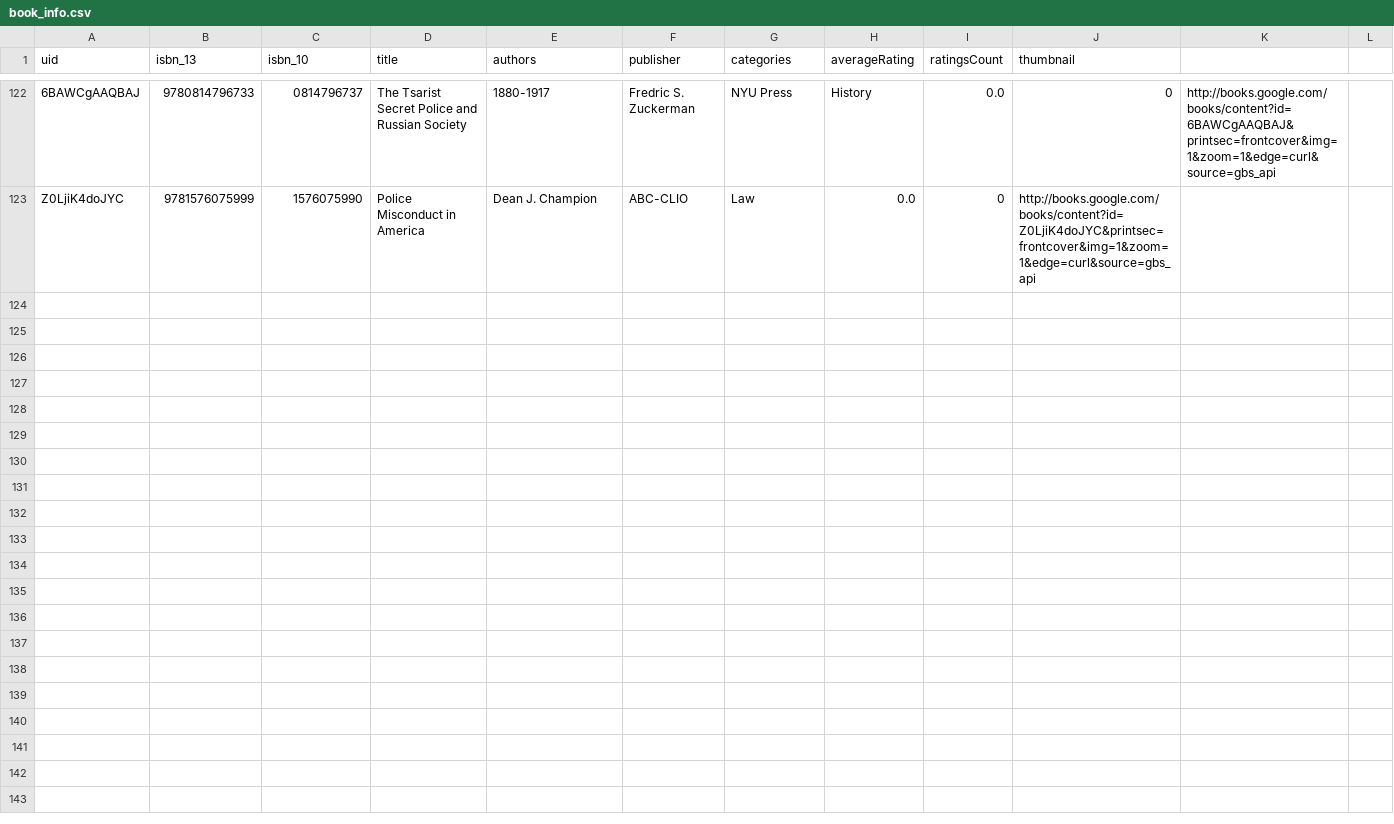
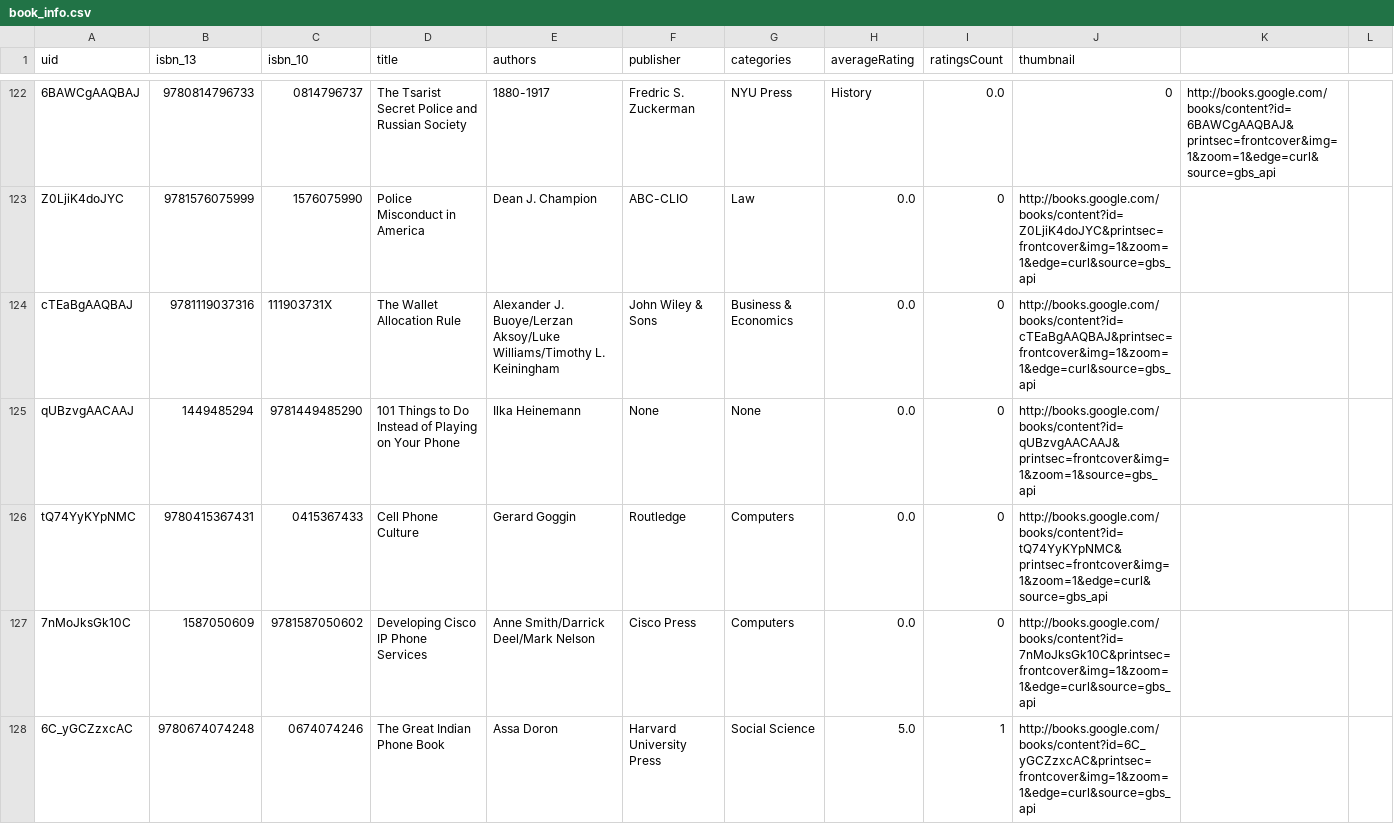
Before and after one commit to hajam09/booksystem, a CSV file: book_info.csv, drawn as a sheet; only a part is shown, gaps mark what is left out; the diff covers the shown part only; the diff names each change by its address in the sheet, - before the commit and + after, or states it on an @@ line.

```diff
--- a/book_info.csv
+++ b/book_info.csv
+row 124: cTEaBgAAQBAJ | 9781119037316 | 111903731X | The Wallet Allocation Rule | Alexander J. Buoye/Lerzan Aksoy/Luke Williams/Timothy L. Keiningham | John Wiley & Sons | Business & Economics | 0.0 | 0 | http://books.google.com/books/content?id=cTEaBgAAQBAJ&printsec=frontcover&img=1&zoom=1&edge=curl&source=gbs_api
+row 125: qUBzvgAACAAJ | 1449485294 | 9781449485290 | 101 Things to Do Instead of Playing on Your Phone | Ilka Heinemann | None | None | 0.0 | 0 | http://books.google.com/books/content?id=qUBzvgAACAAJ&printsec=frontcover&img=1&zoom=1&source=gbs_api
+row 126: tQ74YyKYpNMC | 9780415367431 | 0415367433 | Cell Phone Culture | Gerard Goggin | Routledge | Computers | 0.0 | 0 | http://books.google.com/books/content?id=tQ74YyKYpNMC&printsec=frontcover&img=1&zoom=1&edge=curl&source=gbs_api
+row 127: 7nMoJksGk10C | 1587050609 | 9781587050602 | Developing Cisco IP Phone Services | Anne Smith/Darrick Deel/Mark Nelson | Cisco Press | Computers | 0.0 | 0 | http://books.google.com/books/content?id=7nMoJksGk10C&printsec=frontcover&img=1&zoom=1&edge=curl&source=gbs_api
+row 128: 6C_yGCZzxcAC | 9780674074248 | 0674074246 | The Great Indian Phone Book | Assa Doron | Harvard University Press | Social Science | 5.0 | 1 | http://books.google.com/books/content?id=6C_yGCZzxcAC&printsec=frontcover&img=1&zoom=1&edge=curl&source=gbs_api
```
Also changed, not shown: 13 added rows elsewhere in this file, 3 other files.
